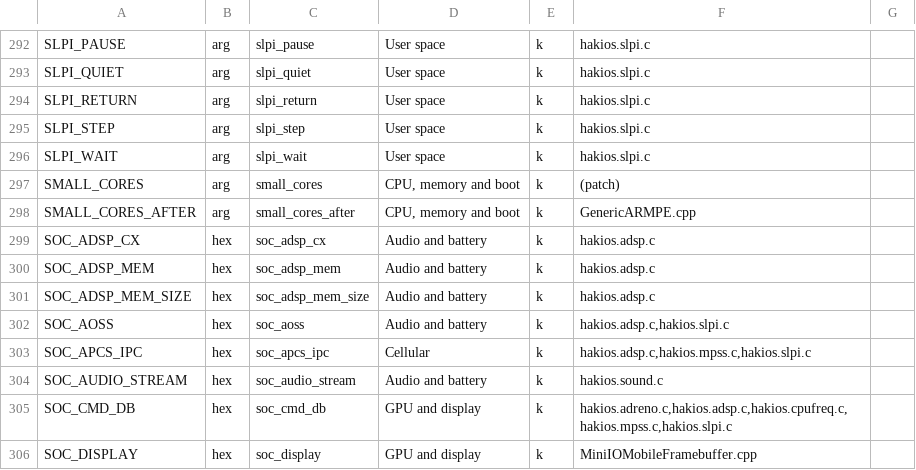
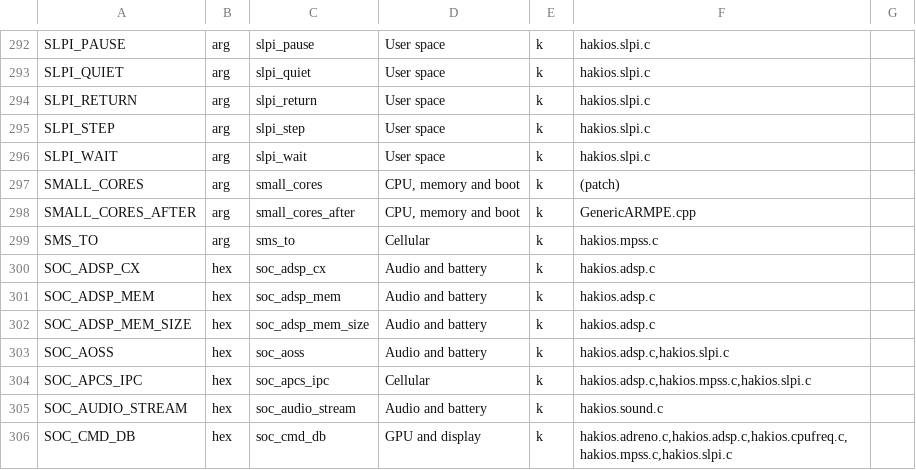
Before and after one commit to xreactx/hakios-xnu-kernel, a TSV file: configs/symbols.tsv, drawn as a sheet; only a part is shown, gaps mark what is left out; the shorter side is filled out with more unchanged rows.

```diff
--- a/configs/symbols.tsv
+++ b/configs/symbols.tsv
@@ -298,2 +298,3 @@ SMALL_CORES	arg	small_cores	CPU, memory and boot	k	(patch)
 SMALL_CORES_AFTER	arg	small_cores_after	CPU, memory and boot	k	GenericARMPE.cpp	
+SMS_TO	arg	sms_to	Cellular	k	hakios.mpss.c	
 SOC_ADSP_CX	hex	soc_adsp_cx	Audio and battery	k	hakios.adsp.c	
```
Also changed, not shown: 3 other files.
